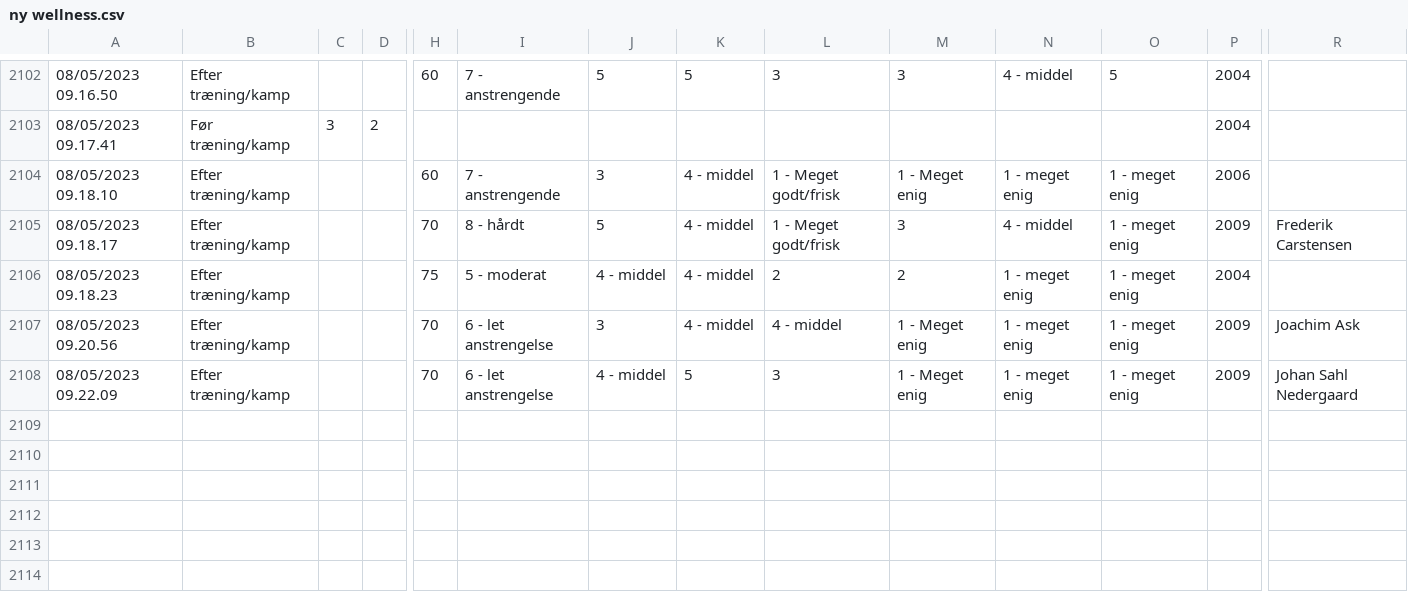
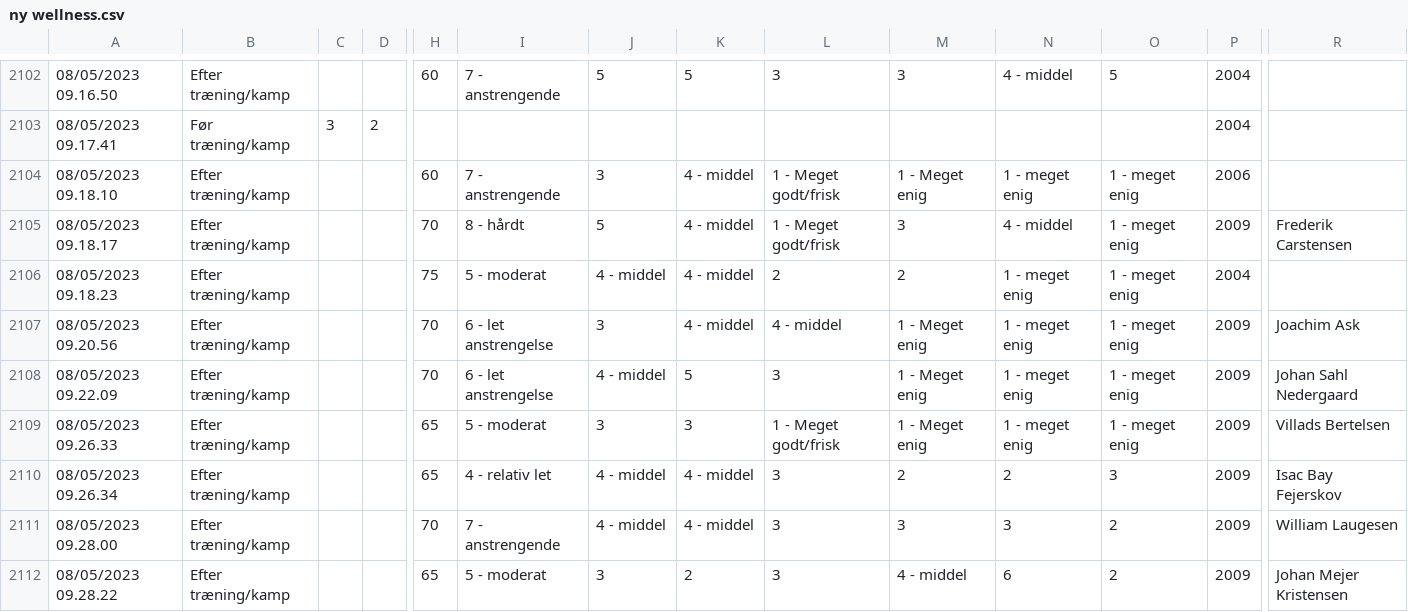
Before and after one commit to Seamus1992/AC-Horsens, a CSV file: ny wellness.csv, drawn as a sheet; only a part is shown, gaps mark what is left out; rows hold the shown columns only; the diff names each change by its address in the sheet, - before the commit and + after, or states it on an @@ line.

Commit message:
Update ny wellness.csv

```diff
--- a/ny wellness.csv
+++ b/ny wellness.csv
+row 2109: 08/05/2023 09.26.33 | Efter træning/kamp |  |  | 65 | 5 - moderat | 3 | 3 | 1 - Meget godt/frisk | 1 - Meget enig | 1 - meget enig | 1 - meget enig | 2009 | Villads Bertelsen
+row 2110: 08/05/2023 09.26.34 | Efter træning/kamp |  |  | 65 | 4 - relativ let | 4 - middel | 4 - middel | 3 | 2 | 2 | 3 | 2009 | Isac Bay Fejerskov
+row 2111: 08/05/2023 09.28.00 | Efter træning/kamp |  |  | 70 | 7 - anstrengende | 4 - middel | 4 - middel | 3 | 3 | 3 | 2 | 2009 | William Laugesen
+row 2112: 08/05/2023 09.28.22 | Efter træning/kamp |  |  | 65 | 5 - moderat | 3 | 2 | 3 | 4 - middel | 6 | 2 | 2009 | Johan Mejer Kristensen
```
